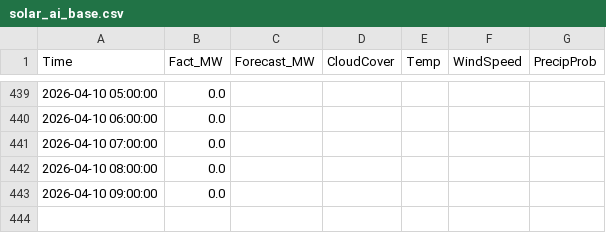
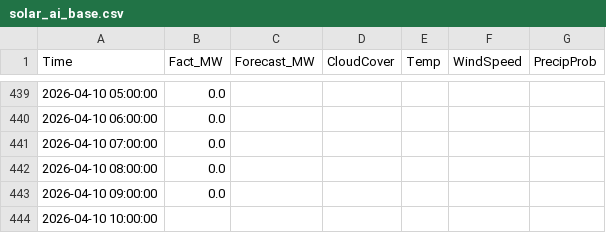
Before and after one commit to SergejKolesnik/Solar-Monitoring-System, a CSV file: solar_ai_base.csv, drawn as a sheet; only a part is shown, gaps mark what is left out.

Commit message:
Auto-update: Sync Forecast and Fact

```diff
--- a/solar_ai_base.csv
+++ b/solar_ai_base.csv
@@ -443 +443,2 @@ Time,Fact_MW,Forecast_MW,CloudCover,Temp,WindSpeed,PrecipProb
 2026-04-10 09:00:00,0.0,,,,,
+2026-04-10 10:00:00,,,,,,
```
